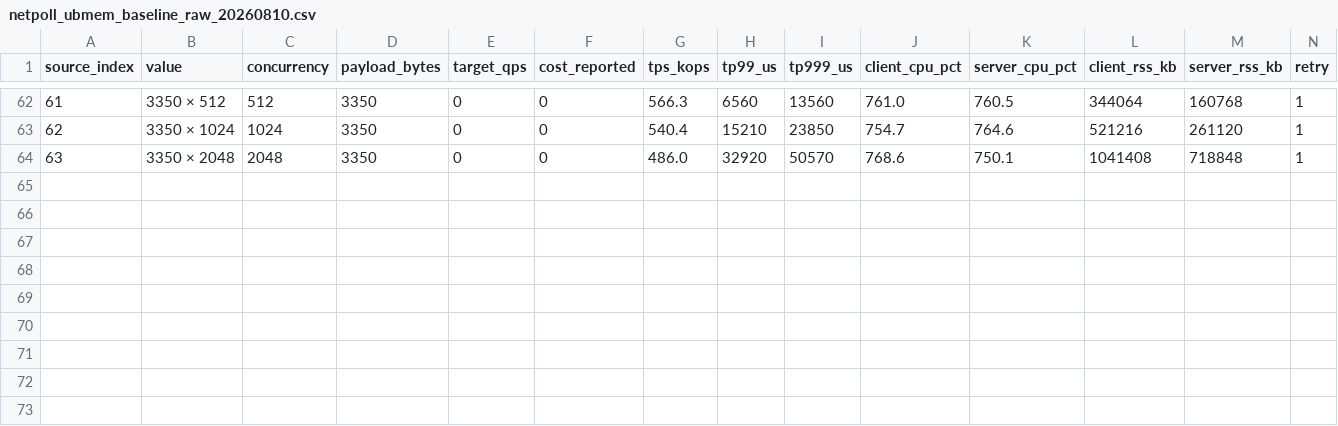
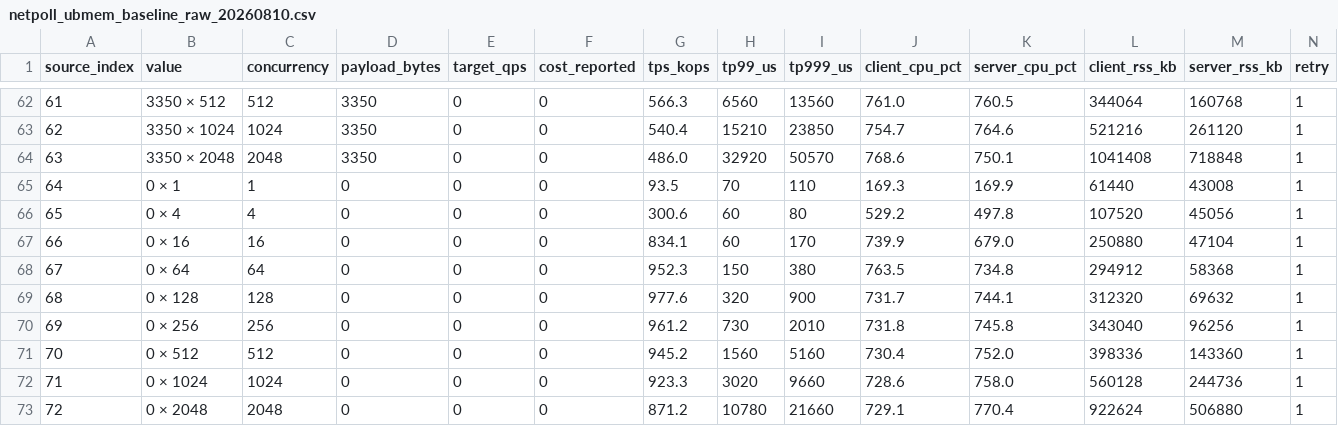
Before and after one commit to jialiuyu/fbthrift, a CSV file: thrift/perf/cpp2/performance/analysis/netpoll_ubmem_payload_concurrency_sweep/data/netpoll_ubmem_baseline_raw_20260810.csv, drawn as a sheet; only a part is shown, gaps mark what is left out; rows hold the shown columns only; the diff names each change by its address in the sheet, - before the commit and + after, or states it on an @@ line.

```diff
--- a/thrift/perf/cpp2/performance/analysis/netpoll_ubmem_payload_concurrency_sweep/data/netpoll_ubmem_baseline_raw_20260810.csv
+++ b/thrift/perf/cpp2/performance/analysis/netpoll_ubmem_payload_concurrency_sweep/data/netpoll_ubmem_baseline_raw_20260810.csv
+row 65: 64 | 0 × 1 | 1 | 0 | 0 | 0 | 93.5 | 70 | 110 | 169.3 | 169.9 | 61440 | 43008 | 1
+row 66: 65 | 0 × 4 | 4 | 0 | 0 | 0 | 300.6 | 60 | 80 | 529.2 | 497.8 | 107520 | 45056 | 1
+row 67: 66 | 0 × 16 | 16 | 0 | 0 | 0 | 834.1 | 60 | 170 | 739.9 | 679.0 | 250880 | 47104 | 1
+row 68: 67 | 0 × 64 | 64 | 0 | 0 | 0 | 952.3 | 150 | 380 | 763.5 | 734.8 | 294912 | 58368 | 1
+row 69: 68 | 0 × 128 | 128 | 0 | 0 | 0 | 977.6 | 320 | 900 | 731.7 | 744.1 | 312320 | 69632 | 1
+row 70: 69 | 0 × 256 | 256 | 0 | 0 | 0 | 961.2 | 730 | 2010 | 731.8 | 745.8 | 343040 | 96256 | 1
+row 71: 70 | 0 × 512 | 512 | 0 | 0 | 0 | 945.2 | 1560 | 5160 | 730.4 | 752.0 | 398336 | 143360 | 1
+row 72: 71 | 0 × 1024 | 1024 | 0 | 0 | 0 | 923.3 | 3020 | 9660 | 728.6 | 758.0 | 560128 | 244736 | 1
+row 73: 72 | 0 × 2048 | 2048 | 0 | 0 | 0 | 871.2 | 10780 | 21660 | 729.1 | 770.4 | 922624 | 506880 | 1
```
Also changed, not shown: thrift/perf/cpp2/performance/analysis/netpoll_ubmem_payload_concurrency_sweep/data/netpoll_ubmem_baseline_derived_20260810.csv, 7 other files.
